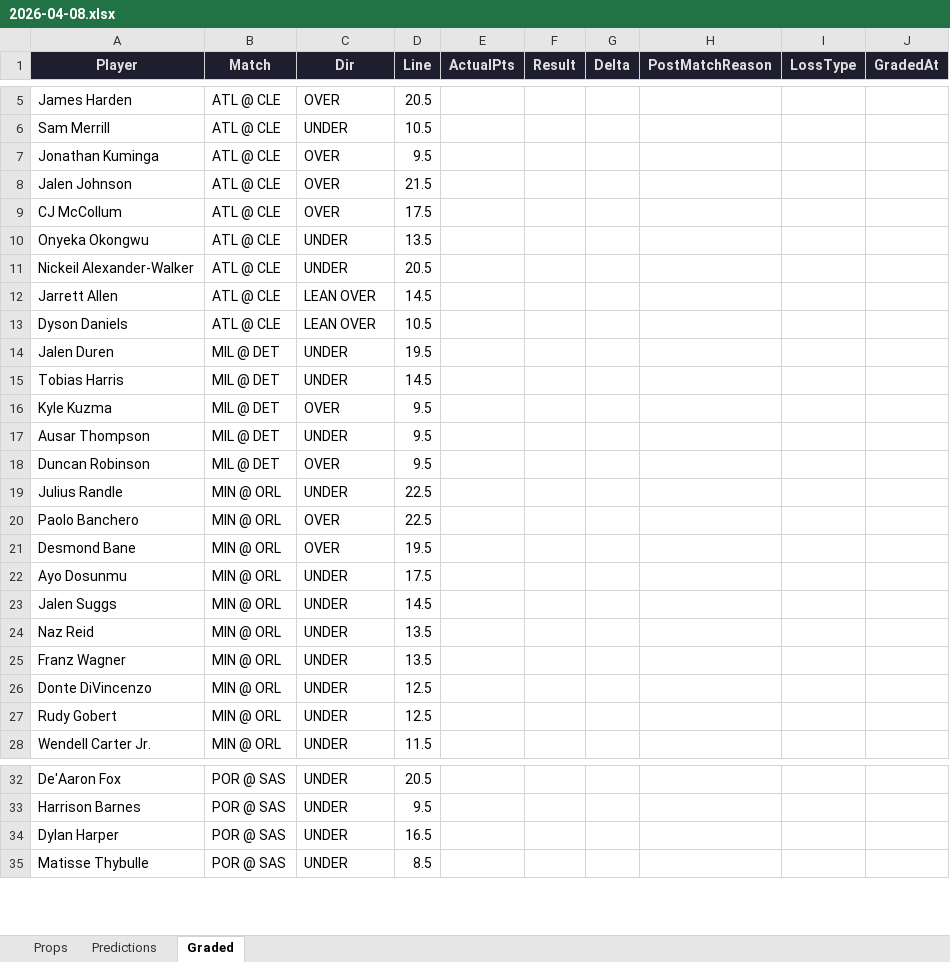
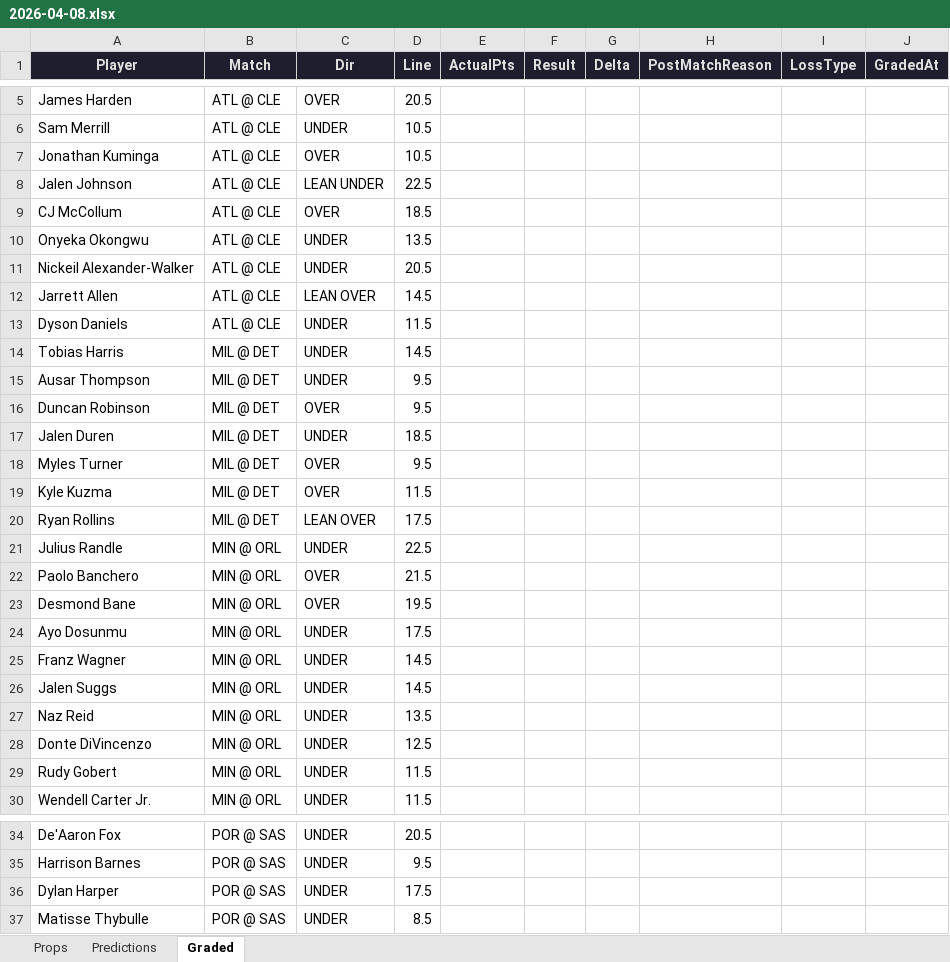
Before and after one commit to iamwerewolf1007/PropEdgeV11.0, an Excel workbook: daily/2026-04-08.xlsx, sheet Graded, drawn as a sheet; only a part is shown, gaps mark what is left out; values as stored, in another font and other column widths than the file's, no borders; removed rows and columns are numbered as before the commit, all else as after; the diff covers the shown part only; the diff names each change by its address in the sheet, - before the commit and + after, or states it on an @@ line.

```diff
--- a/daily/2026-04-08.xlsx (sheet Graded)
+++ b/daily/2026-04-08.xlsx (sheet Graded)
-D7 (Line): 9.5
+D7 (Line): 10.5
-C8 (Dir): OVER
+C8 (Dir): LEAN UNDER
-D8 (Line): 21.5
+D8 (Line): 22.5
-D9 (Line): 17.5
+D9 (Line): 18.5
-C13 (Dir): LEAN OVER
+C13 (Dir): UNDER
-D13 (Line): 10.5
+D13 (Line): 11.5
-row 14: Jalen Duren | MIL @ DET | UNDER | 19.5
-row 16: Kyle Kuzma | MIL @ DET | OVER | 9.5
+row 17: Jalen Duren | MIL @ DET | UNDER | 18.5
+row 18: Myles Turner | MIL @ DET | OVER | 9.5
+row 19: Kyle Kuzma | MIL @ DET | OVER | 11.5
+row 20: Ryan Rollins | MIL @ DET | LEAN OVER | 17.5
-D22 (Line): 22.5
+D22 (Line): 21.5
+row 25: Franz Wagner | MIN @ ORL | UNDER | 14.5
-row 25: Franz Wagner | MIN @ ORL | UNDER | 13.5
-D29 (Line): 12.5
+D29 (Line): 11.5
-D36 (Line): 16.5
+D36 (Line): 17.5
```
Also changed, not shown: 3 added rows, 3 removed rows, 1 moved row and 11 edited cells elsewhere in this sheet, sheet Props, sheet Predictions, 2 other files.
